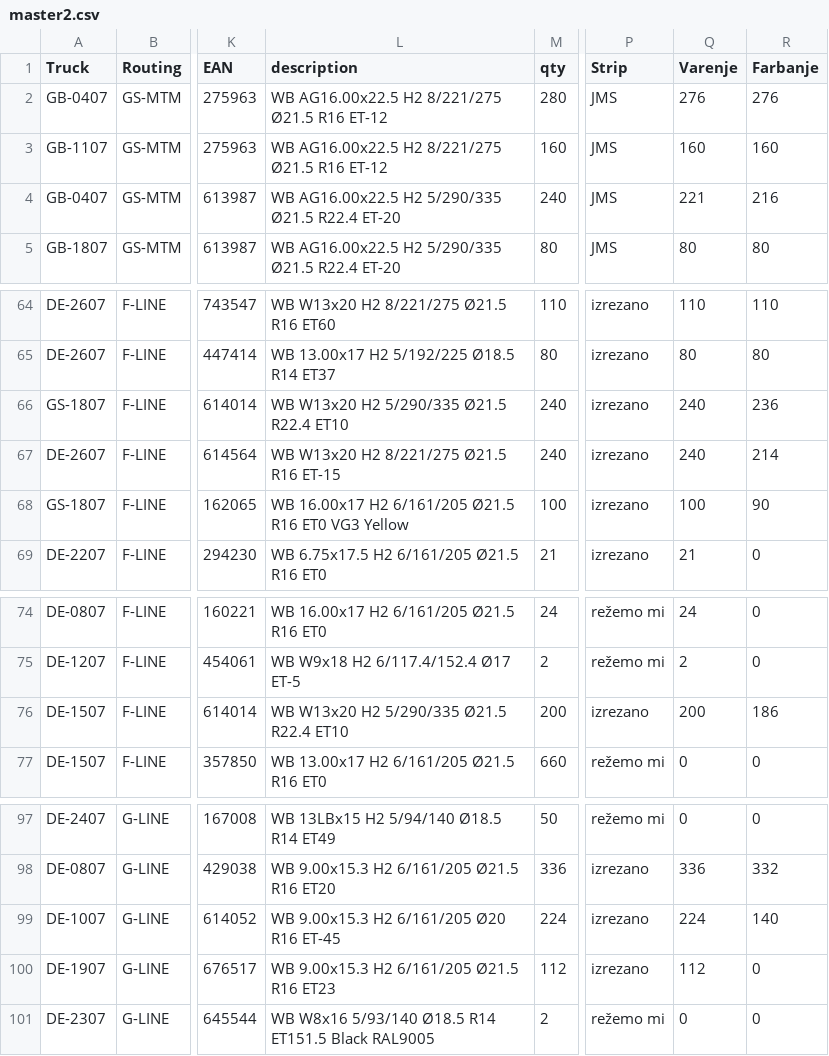
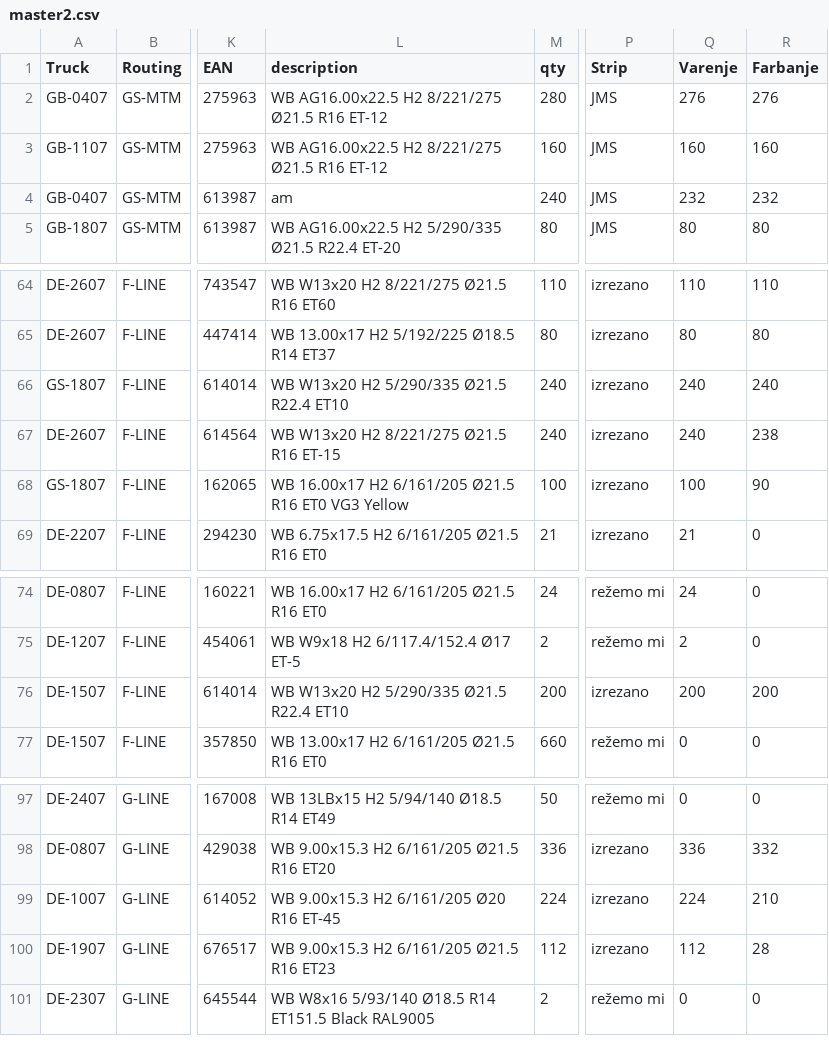
Before and after one commit to c4k120/testing, a CSV file: master2.csv, drawn as a sheet; only a part is shown, gaps mark what is left out; the diff names each change by its address in the sheet, - before the commit and + after, or states it on an @@ line.

```diff
--- a/master2.csv
+++ b/master2.csv
-L4 (description): WB AG16.00x22.5 H2 5/290/335 Ø21.5 R22.4 ET-20
+L4 (description): am
-Q4 (Varenje): 221
+Q4 (Varenje): 232
-R4 (Farbanje): 216
+R4 (Farbanje): 232
-R66 (Farbanje): 236
+R66 (Farbanje): 240
-R67 (Farbanje): 214
+R67 (Farbanje): 238
-R76 (Farbanje): 186
+R76 (Farbanje): 200
-R99 (Farbanje): 140
+R99 (Farbanje): 210
-R100 (Farbanje): 0
+R100 (Farbanje): 28
```
Also changed, not shown: orderbook2.csv, output2.csv.
